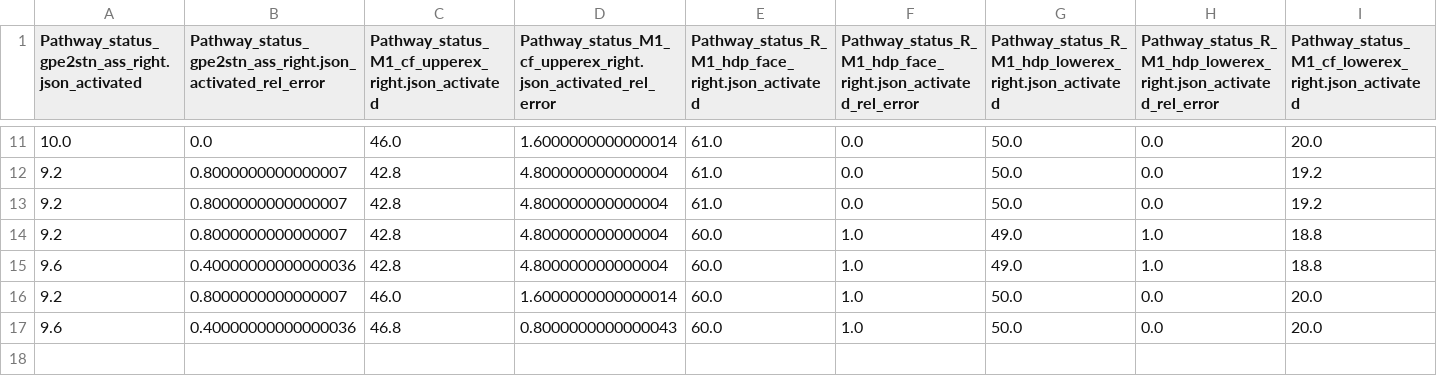
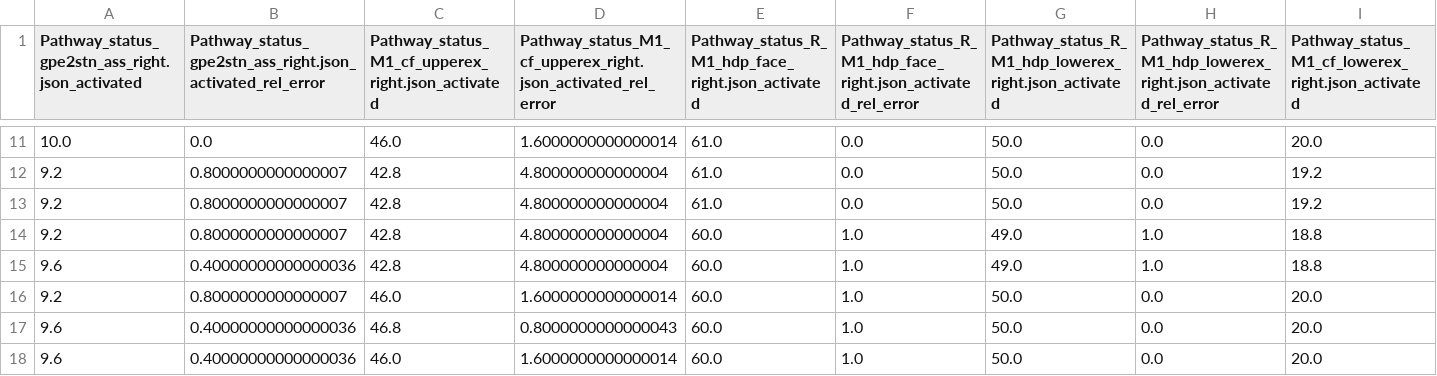
Before and after one commit to SFB-ELAINE/OSS-DBSv2, a CSV file: examples/ConvergenceStudy/PAM_3/BostonVerciseDirected/monopolar/pam_results_summary.csv, drawn as a sheet; only a part is shown, gaps mark what is left out; rows hold the shown columns only; the diff names each change by its address in the sheet, - before the commit and + after, or states it on an @@ line.

```diff
--- a/examples/ConvergenceStudy/PAM_3/BostonVerciseDirected/monopolar/pam_results_summary.csv
+++ b/examples/ConvergenceStudy/PAM_3/BostonVerciseDirected/monopolar/pam_results_summary.csv
+row 18: 9.6 | 0.40000000000000036 | 46.0 | 1.6000000000000014 | 60.0 | 1.0 | 50.0 | 0.0 | 20.0
```
Also changed, not shown: examples/ConvergenceStudy/PAM_3/BostonVerciseDirected/monopolar/nf_results_summary.csv, examples/ConvergenceStudy/StimSets/pam_results_summary.csv, 31 other files.
